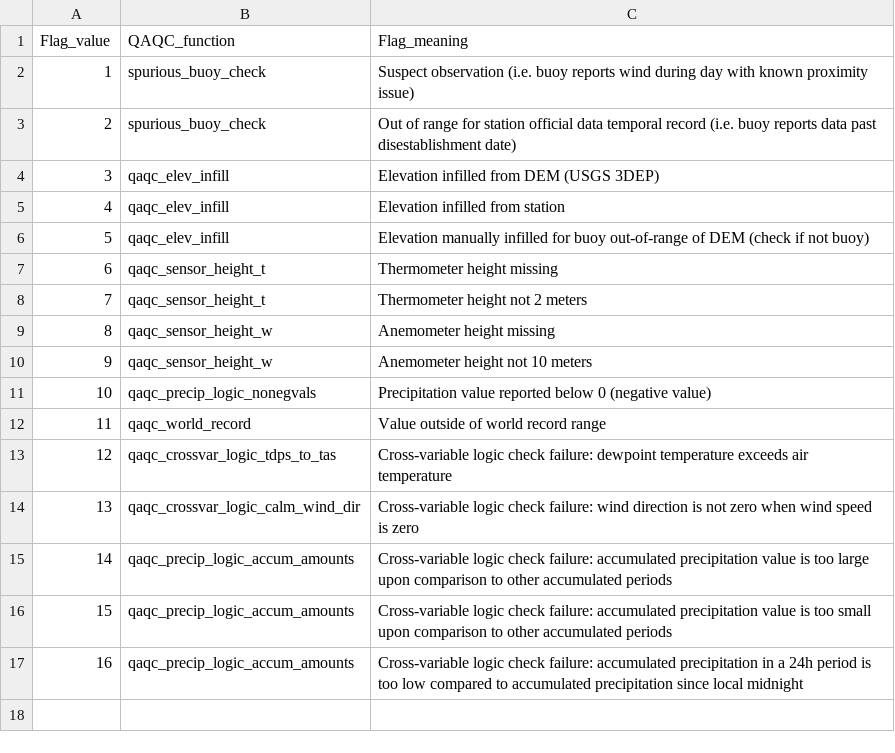
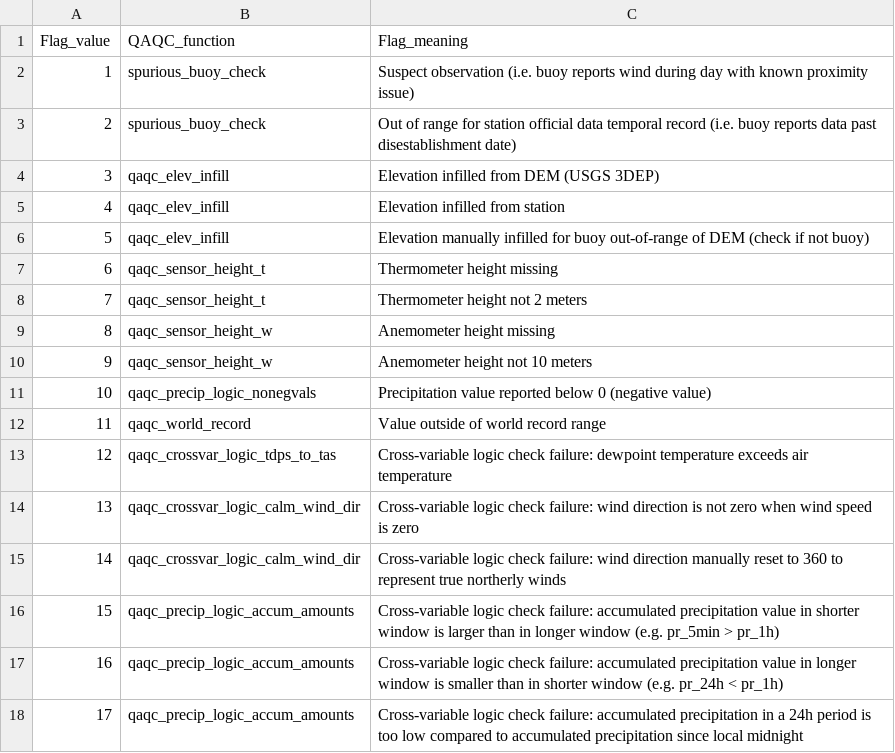
Before and after one commit to Eagle-Rock-Analytics/historical-obs-platform, a CSV file: test_platform/scripts/3_qaqc_data/era_qaqc_flag_meanings.csv, drawn as a sheet; addresses are those after the commit; the diff names each change by its address in the sheet, - before the commit and + after, or states it on an @@ line.

Commit message:
make accum window flag msg more specific + examples; bump values to accomodate wind dir check

```diff
--- a/test_platform/scripts/3_qaqc_data/era_qaqc_flag_meanings.csv
+++ b/test_platform/scripts/3_qaqc_data/era_qaqc_flag_meanings.csv
+row 15: 14 | qaqc_crossvar_logic_calm_wind_dir | Cross-variable logic check failure: wind direction manually reset to 360 to represent true northerly winds
@@ column A (Flag_value) renumbered from row 16 down @@
-C16 (Flag_meaning): …precipitation value is too large upon comparison to other accumulated periods
+C16 (Flag_meaning): …precipitation value in shorter window is larger than in longer window (e.g. pr_5min > pr_1h)
-C17 (Flag_meaning): …precipitation value is too small upon comparison to other accumulated periods
+C17 (Flag_meaning): …precipitation value in longer window is smaller than in shorter window (e.g. pr_24h < pr_1h)
```
Also changed, not shown: 1 other file.
